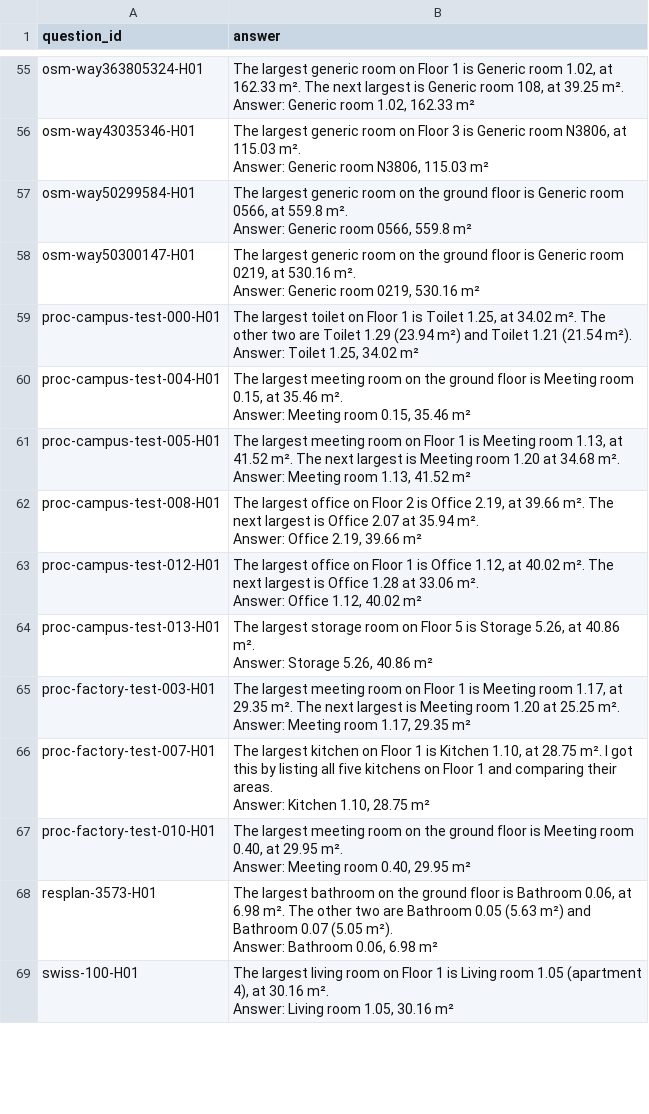
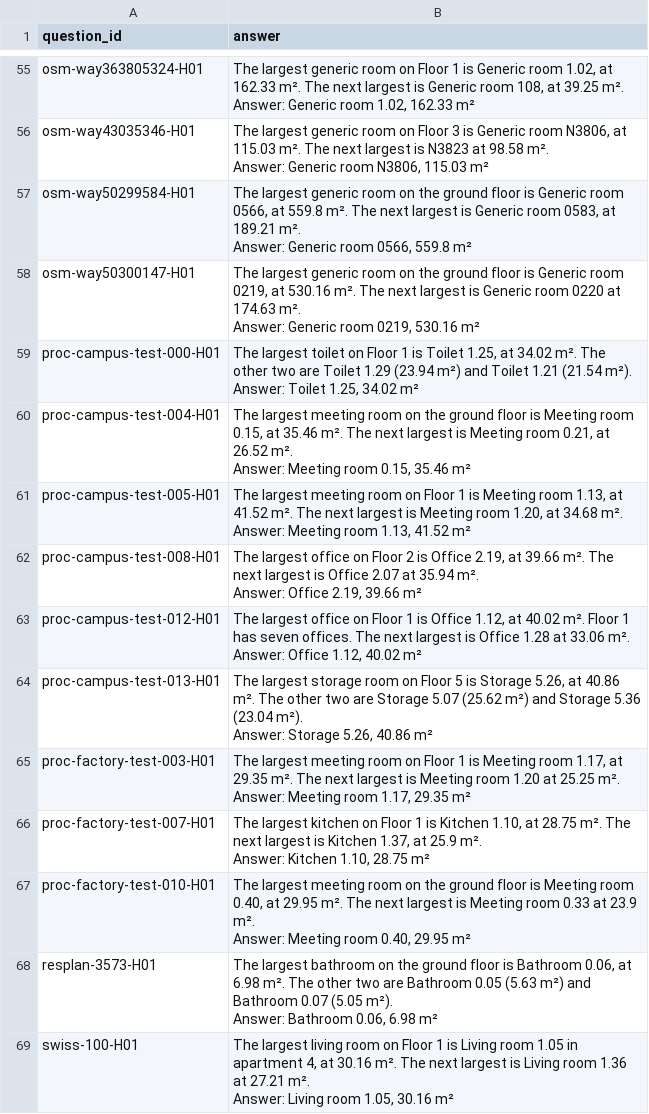
Before and after one commit to mousamax/industrial-agents, a CSV file: submission/team_answers.csv, drawn as a sheet; only a part is shown, gaps mark what is left out; the diff covers the shown part only.

```diff
--- a/submission/team_answers.csv
+++ b/submission/team_answers.csv
@@ -388,11 +415,11 @@ osm-way363805324-H01,"The largest generic room on Floor 1 is Generic room 1.02,
 Answer: Generic room 1.02, 162.33 m²"
-osm-way43035346-H01,"The largest generic room on Floor 3 is Generic room N3806, at 115.03 m².
-
-Answer: Generic room N3806, 115.03 m²"
-osm-way50299584-H01,"The largest generic room on the ground floor is Generic room 0566, at 559.8 m².
-
-Answer: Generic room 0566, 559.8 m²"
-osm-way50300147-H01,"The largest generic room on the ground floor is Generic room 0219, at 530.16 m².
-
-Answer: Generic room 0219, 530.16 m²"
+osm-way43035346-H01,"The largest generic room on Floor 3 is Generic room N3806, at 115.03 m². The next largest is N3823 at 98.58 m².
+
+Answer: Generic room N3806, 115.03 m²"
+osm-way50299584-H01,"The largest generic room on the ground floor is Generic room 0566, at 559.8 m². The next largest is Generic room 0583, at 189.21 m².
+
+Answer: Generic room 0566, 559.8 m²"
+osm-way50300147-H01,"The largest generic room on the ground floor is Generic room 0219, at 530.16 m². The next largest is Generic room 0220 at 174.63 m².
+
+Answer: Generic room 0219, 530.16 m²"
 proc-campus-test-000-H01,"The largest toilet on Floor 1 is Toilet 1.25, at 34.02 m². The other two are Toilet 1.29 (23.94 m²) and Toilet 1.21 (21.54 m²).
@@ -400,8 +427,8 @@ proc-campus-test-000-H01,"The largest toilet on Floor 1 is Toilet 1.25, at 34.02
 Answer: Toilet 1.25, 34.02 m²"
-proc-campus-test-004-H01,"The largest meeting room on the ground floor is Meeting room 0.15, at 35.46 m².
-
-Answer: Meeting room 0.15, 35.46 m²"
-proc-campus-test-005-H01,"The largest meeting room on Floor 1 is Meeting room 1.13, at 41.52 m². The next largest is Meeting room 1.20 at 34.68 m².
-
-Answer: Meeting room 1.13, 41.52 m²"
+proc-campus-test-004-H01,"The largest meeting room on the ground floor is Meeting room 0.15, at 35.46 m². The next largest is Meeting room 0.21, at 26.52 m².
+
+Answer: Meeting room 0.15, 35.46 m²"
+proc-campus-test-005-H01,"The largest meeting room on Floor 1 is Meeting room 1.13, at 41.52 m². The next largest is Meeting room 1.20, at 34.68 m².
+
+Answer: Meeting room 1.13, 41.52 m²"
 proc-campus-test-008-H01,"The largest office on Floor 2 is Office 2.19, at 39.66 m². The next largest is Office 2.07 at 35.94 m².
@@ -409,8 +436,8 @@ proc-campus-test-008-H01,"The largest office on Floor 2 is Office 2.19, at 39.66
 Answer: Office 2.19, 39.66 m²"
-proc-campus-test-012-H01,"The largest office on Floor 1 is Office 1.12, at 40.02 m². The next largest is Office 1.28 at 33.06 m².
-
-Answer: Office 1.12, 40.02 m²"
-proc-campus-test-013-H01,"The largest storage room on Floor 5 is Storage 5.26, at 40.86 m².
-
-Answer: Storage 5.26, 40.86 m²"
+proc-campus-test-012-H01,"The largest office on Floor 1 is Office 1.12, at 40.02 m². Floor 1 has seven offices. The next largest is Office 1.28 at 33.06 m².
+
+Answer: Office 1.12, 40.02 m²"
+proc-campus-test-013-H01,"The largest storage room on Floor 5 is Storage 5.26, at 40.86 m². The other two are Storage 5.07 (25.62 m²) and Storage 5.36 (23.04 m²).
+
+Answer: Storage 5.26, 40.86 m²"
 proc-factory-test-003-H01,"The largest meeting room on Floor 1 is Meeting room 1.17, at 29.35 m². The next largest is Meeting room 1.20 at 25.25 m².
@@ -418,8 +445,8 @@ proc-factory-test-003-H01,"The largest meeting room on Floor 1 is Meeting room 1
 Answer: Meeting room 1.17, 29.35 m²"
-proc-factory-test-007-H01,"The largest kitchen on Floor 1 is Kitchen 1.10, at 28.75 m². I got this by listing all five kitchens on Floor 1 and comparing their areas.
-
-Answer: Kitchen 1.10, 28.75 m²"
-proc-factory-test-010-H01,"The largest meeting room on the ground floor is Meeting room 0.40, at 29.95 m².
-
-Answer: Meeting room 0.40, 29.95 m²"
+proc-factory-test-007-H01,"The largest kitchen on Floor 1 is Kitchen 1.10, at 28.75 m². The next largest is Kitchen 1.37, at 25.9 m².
+
+Answer: Kitchen 1.10, 28.75 m²"
+proc-factory-test-010-H01,"The largest meeting room on the ground floor is Meeting room 0.40, at 29.95 m². The next largest is Meeting room 0.33 at 23.9 m².
+
+Answer: Meeting room 0.40, 29.95 m²"
 resplan-3573-H01,"The largest bathroom on the ground floor is Bathroom 0.06, at 6.98 m². The other two are Bathroom 0.05 (5.63 m²) and Bathroom 0.07 (5.05 m²).
@@ -427,4 +454,4 @@ resplan-3573-H01,"The largest bathroom on the ground floor is Bathroom 0.06, at
 Answer: Bathroom 0.06, 6.98 m²"
-swiss-100-H01,"The largest living room on Floor 1 is Living room 1.05 (apartment 4), at 30.16 m².
-
-Answer: Living room 1.05, 30.16 m²"
+swiss-100-H01,"The largest living room on Floor 1 is Living room 1.05 in apartment 4, at 30.16 m². The next largest is Living room 1.36 at 27.21 m².
+
+Answer: Living room 1.05, 30.16 m²"
```
Also changed, not shown: 126 edited cells elsewhere in this file, 17 other files.
